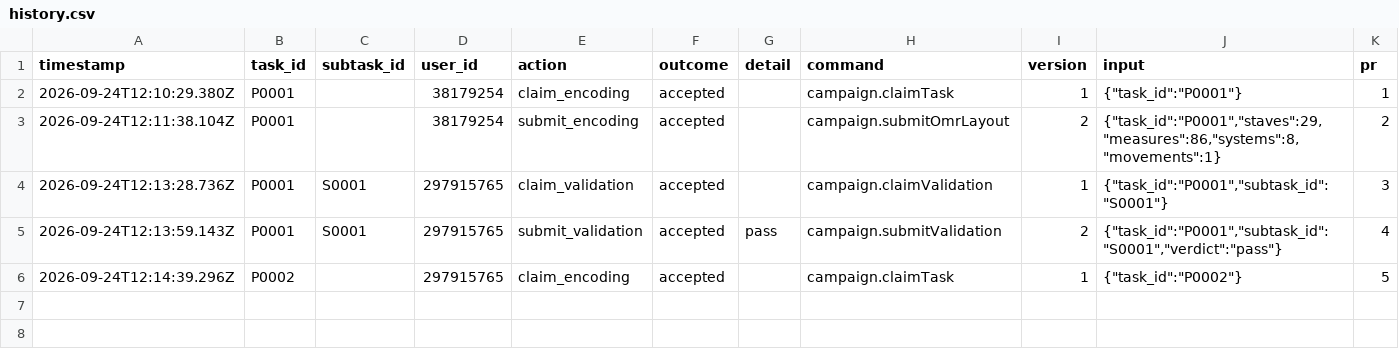
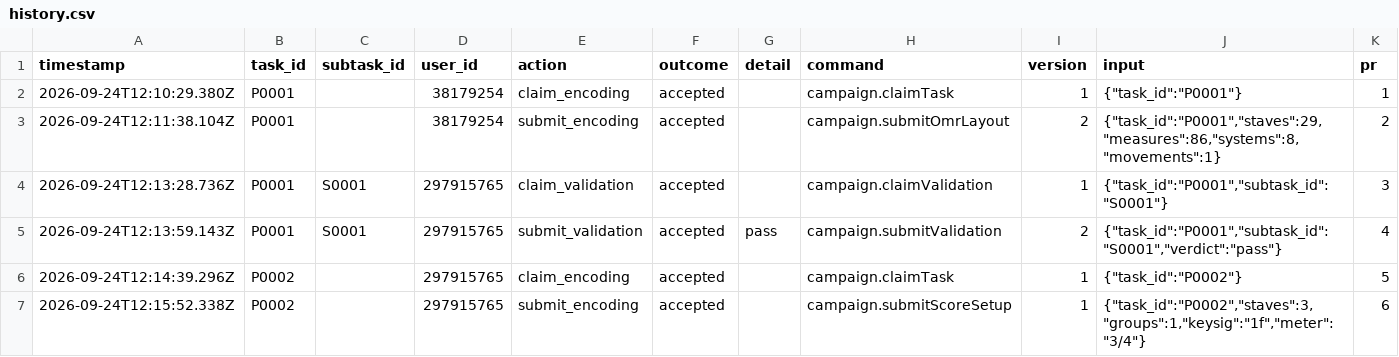
Before and after one commit to ohwjd/test-20260924-03, a CSV file: tracking/history.csv, drawn as a sheet.

```diff
--- a/tracking/history.csv
+++ b/tracking/history.csv
@@ -6 +6,2 @@ timestamp,task_id,subtask_id,user_id,action,outcome,detail,command,version,input
 2026-09-24T12:14:39.296Z,P0002,,297915765,claim_encoding,accepted,,campaign.claimTask,1,"{""task_id"":""P0002""}",5
+2026-09-24T12:15:52.338Z,P0002,,297915765,submit_encoding,accepted,,campaign.submitScoreSetup,1,"{""task_id"":""P0002"",""staves"":3,""groups"":1,""keysig"":""1f"",""meter"":""3/4""}",6
```
Also changed, not shown: tracking/state.csv, 2 other files.
